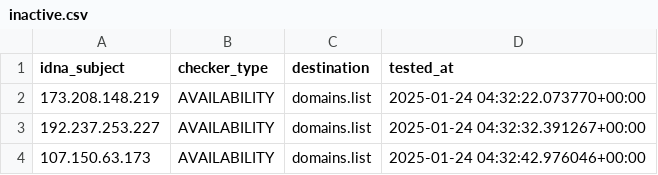
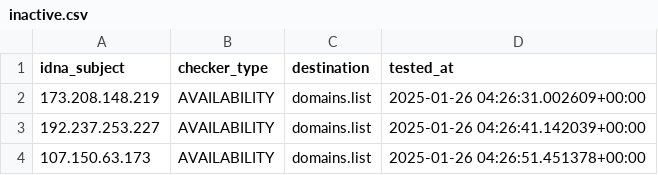
Before and after one commit to Ultimate-Hosts-Blacklist/Mitchell_Krog_Snooping_IPS, a CSV file: .pyfunceble/inactive.csv, drawn as a sheet.

```diff
--- a/.pyfunceble/inactive.csv
+++ b/.pyfunceble/inactive.csv
@@ -1,4 +1,4 @@
 idna_subject,checker_type,destination,tested_at
-173.208.148.219,AVAILABILITY,domains.list,2025-01-24 04:32:22.073770+00:00
-192.237.253.227,AVAILABILITY,domains.list,2025-01-24 04:32:32.391267+00:00
-107.150.63.173,AVAILABILITY,domains.list,2025-01-24 04:32:42.976046+00:00
+173.208.148.219,AVAILABILITY,domains.list,2025-01-26 04:26:31.002609+00:00
+192.237.253.227,AVAILABILITY,domains.list,2025-01-26 04:26:41.142039+00:00
+107.150.63.173,AVAILABILITY,domains.list,2025-01-26 04:26:51.451378+00:00
```
Also changed, not shown: 10 other files.
